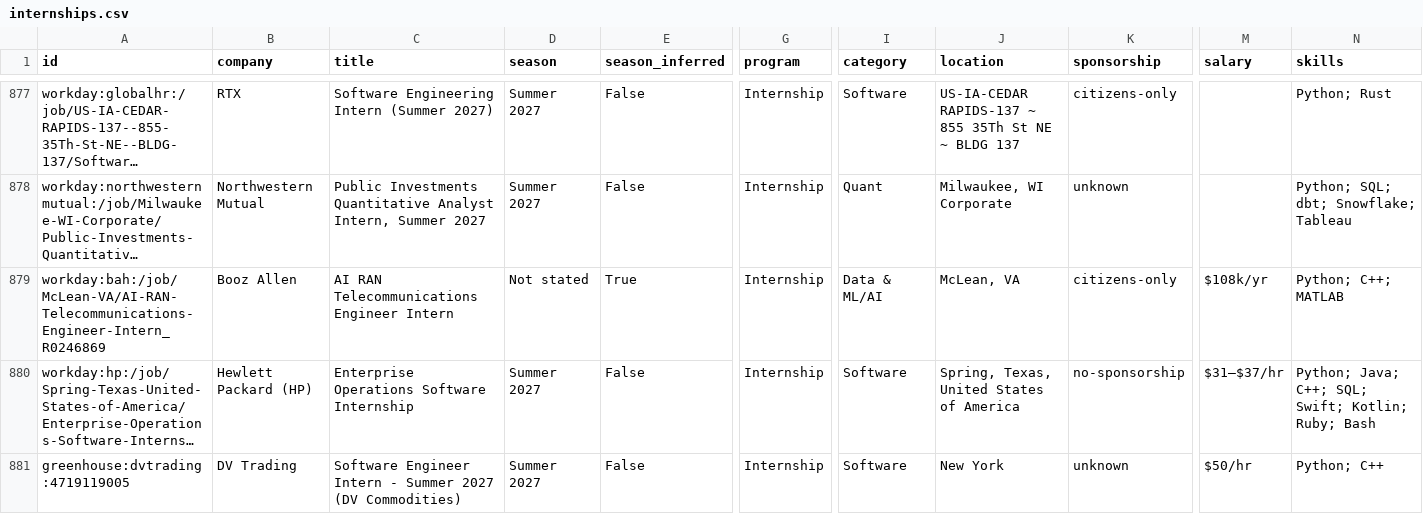
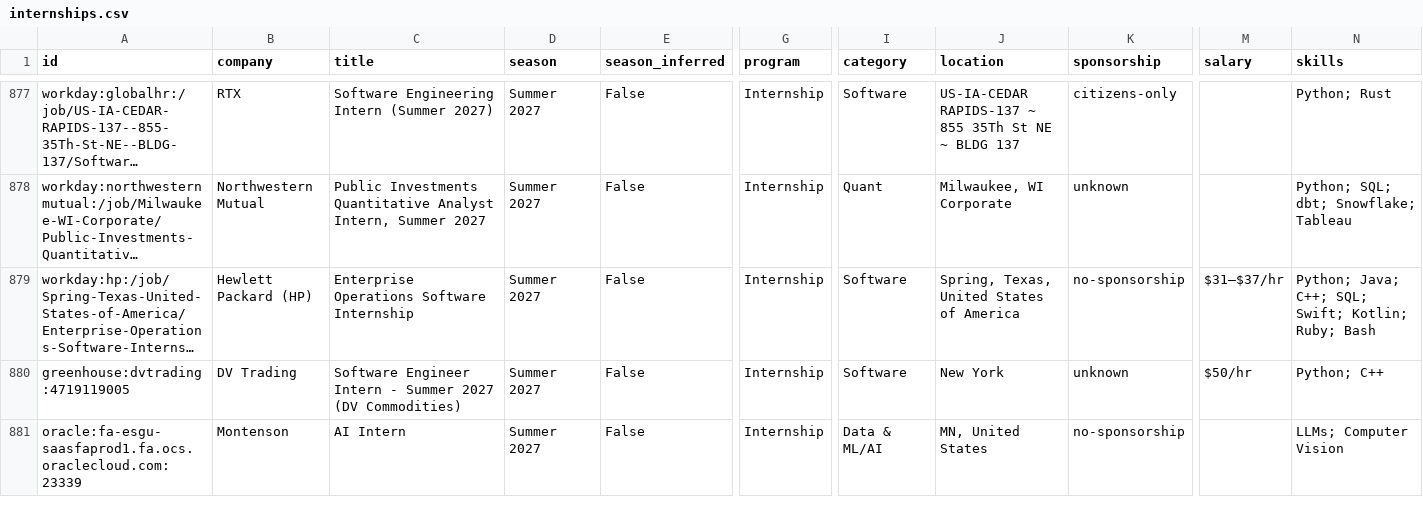
Before and after one commit to superasymmetry/internship-alerts, a CSV file: data/internships.csv, drawn as a sheet; only a part is shown, gaps mark what is left out; the shorter side is filled out with more unchanged rows; long unchanged cells end in …; rows hold the shown columns only; the diff names each change by its address in the sheet, - before the commit and + after, or states it on an @@ line.

```diff
--- a/data/internships.csv
+++ b/data/internships.csv
-row 879: workday:bah:/job/McLean-VA/AI-RAN-Telecommunications-Engineer-Intern_R0246869 | Booz Allen | AI RAN Telecommunications Engineer Intern | Not stated | True | Internship | Data & ML/AI | McLean, VA | citizens-only | $108k/yr | Python; C++; MATLAB
```
Also changed, not shown: docs/internships.csv, 12 other files.
